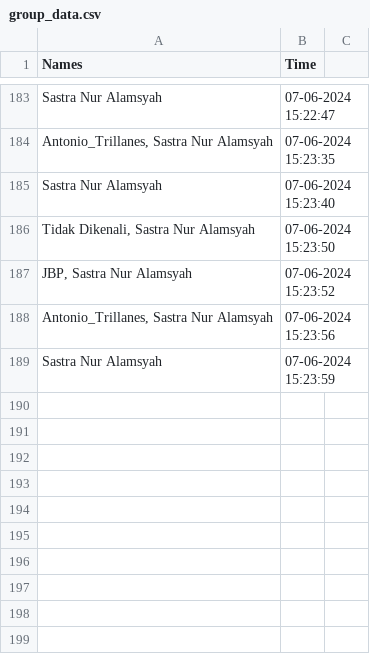
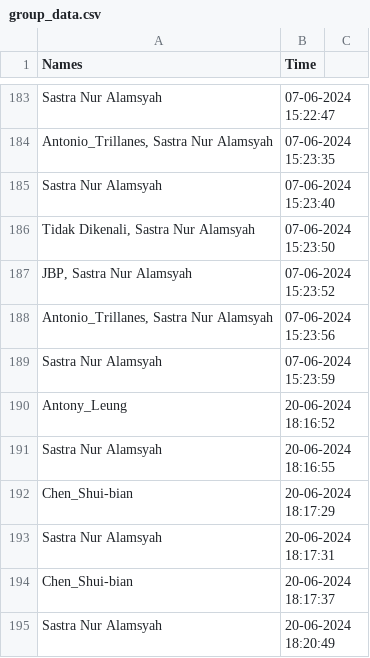
Before and after one commit to rocery/face-recognition, a CSV file: flask/static/data/group_data.csv, drawn as a sheet; only a part is shown, gaps mark what is left out; the diff names each change by its address in the sheet, - before the commit and + after, or states it on an @@ line.

```diff
--- a/flask/static/data/group_data.csv
+++ b/flask/static/data/group_data.csv
+row 190: Antony_Leung | 20-06-2024 18:16:52
+row 191: Sastra Nur Alamsyah | 20-06-2024 18:16:55
+row 192: Chen_Shui-bian | 20-06-2024 18:17:29
+row 193: Sastra Nur Alamsyah | 20-06-2024 18:17:31
+row 194: Chen_Shui-bian | 20-06-2024 18:17:37
+row 195: Sastra Nur Alamsyah | 20-06-2024 18:20:49
```
Also changed, not shown: 3 other files.
